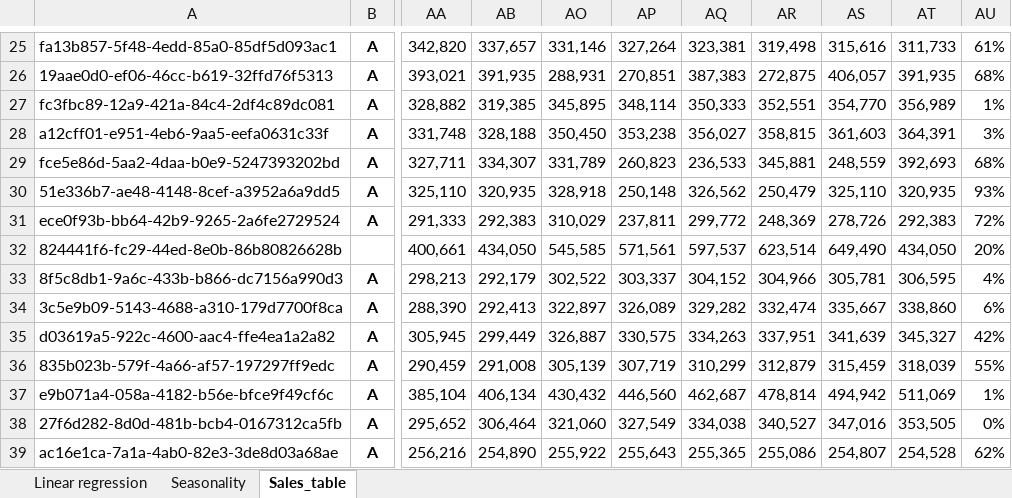
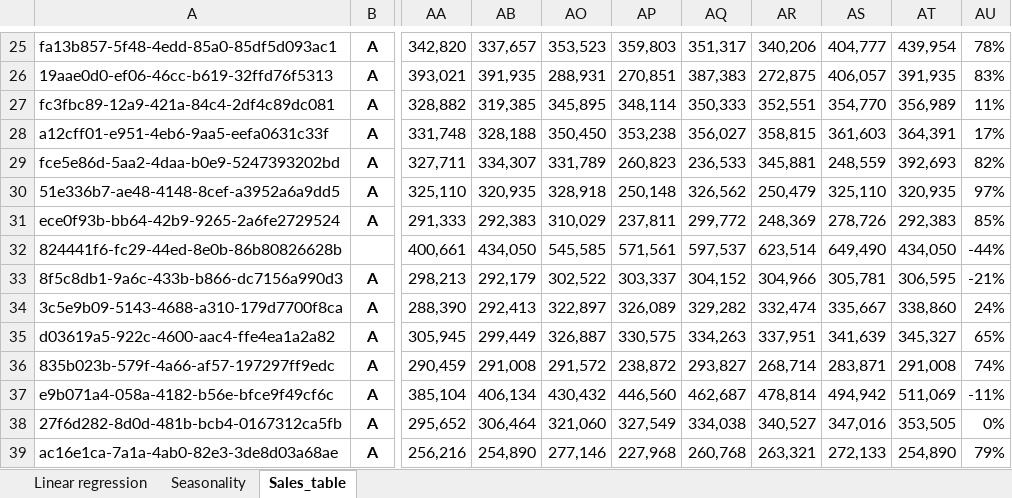
Before and after one commit to zbigniew-galar/main, an Excel workbook: src/data/Linear forecasting and seasonality solution.xlsx, sheet Sales_table, drawn as a sheet; only a part is shown, gaps mark what is left out; values as stored, in another font and other column widths than the file's, no borders; conditional formats not drawn; the diff covers the shown part only; the diff names each change by its address in the sheet, - before the commit and + after, or states it on an @@ line.

```diff
--- a/src/data/Linear forecasting and seasonality solution.xlsx (sheet Sales_table)
+++ b/src/data/Linear forecasting and seasonality solution.xlsx (sheet Sales_table)
-AO25: 331,146
+AO25: 353,523
-AP25: 327,264
+AP25: 359,803
-AQ25: 323,381
+AQ25: 351,317
-AR25: 319,498
+AR25: 340,206
-AS25: 315,616
+AS25: 404,777
-AT25: 311,733
+AT25: 439,954
-AU25: 61%
+AU25: 78%
-AU26: 68%
+AU26: 83%
-AU27: 1%
+AU27: 11%
-AU28: 3%
+AU28: 17%
-AU29: 68%
+AU29: 82%
-AU30: 93%
+AU30: 97%
-AU31: 72%
+AU31: 85%
-AU32: 20%
+AU32: -44%
-AU33: 4%
+AU33: -21%
-AU34: 6%
+AU34: 24%
-AU35: 42%
+AU35: 65%
-AO36: 305,139
+AO36: 291,572
-AP36: 307,719
+AP36: 238,872
-AQ36: 310,299
+AQ36: 293,827
-AR36: 312,879
+AR36: 268,714
-AS36: 315,459
+AS36: 283,871
-AT36: 318,039
+AT36: 291,008
-AU36: 55%
+AU36: 74%
-AU37: 1%
+AU37: -11%
-AO39: 255,922
+AO39: 277,146
-AP39: 255,643
+AP39: 227,968
-AQ39: 255,365
+AQ39: 260,768
-AR39: 255,086
+AR39: 263,321
-AS39: 254,807
+AS39: 272,133
-AT39: 254,528
+AT39: 254,890
-AU39: 62%
+AU39: 79%
```
Also changed, not shown: 812 edited cells elsewhere in this sheet, formulas that keep their value.
